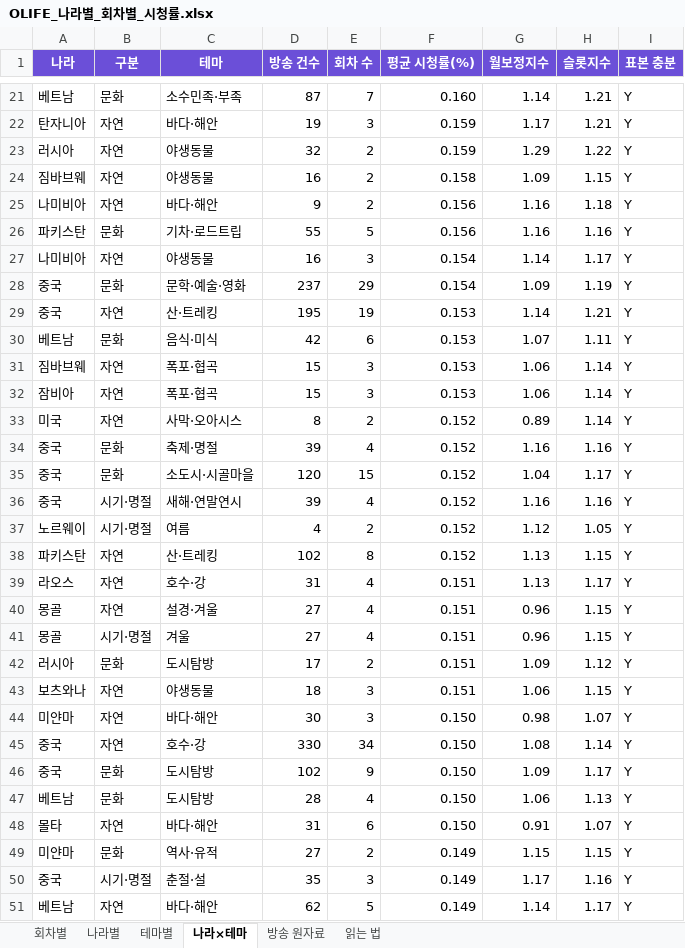
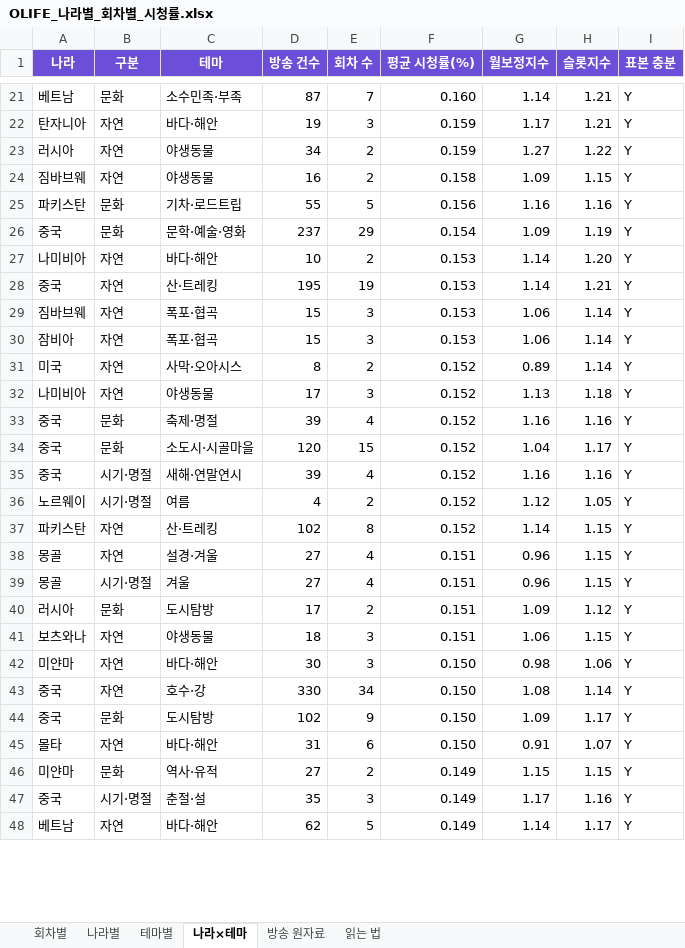
Before and after one commit to christine1150/kt-ena-programming-agent, an Excel workbook: docs/olife-geo/OLIFE_나라별_회차별_시청률.xlsx, sheet 나라×테마, drawn as a sheet; only a part is shown, gaps mark what is left out; values as stored, in another font and other column widths than the file's, no borders; removed rows and columns are numbered as before the commit, all else as after; the diff covers the shown part only; the diff names each change by its address in the sheet, - before the commit and + after, or states it on an @@ line.

```diff
--- a/docs/olife-geo/OLIFE_나라별_회차별_시청률.xlsx (sheet 나라×테마)
+++ b/docs/olife-geo/OLIFE_나라별_회차별_시청률.xlsx (sheet 나라×테마)
-D23 (방송 건수): 32
+D23 (방송 건수): 34
-G23 (월보정지수): 1.29
+G23 (월보정지수): 1.27
-row 25: 나미비아 | 자연 | 바다·해안 | 9 | 2 | 0.156 | 1.16 | 1.18 | Y
-row 27: 나미비아 | 자연 | 야생동물 | 16 | 3 | 0.154 | 1.14 | 1.17 | Y
+row 27: 나미비아 | 자연 | 바다·해안 | 10 | 2 | 0.153 | 1.14 | 1.20 | Y
-row 30: 베트남 | 문화 | 음식·미식 | 42 | 6 | 0.153 | 1.07 | 1.11 | Y
+row 32: 나미비아 | 자연 | 야생동물 | 17 | 3 | 0.152 | 1.13 | 1.18 | Y
-G37 (월보정지수): 1.13
+G37 (월보정지수): 1.14
-row 39: 라오스 | 자연 | 호수·강 | 31 | 4 | 0.151 | 1.13 | 1.17 | Y
-H42 (슬롯지수): 1.07
+H42 (슬롯지수): 1.06
-row 47: 베트남 | 문화 | 도시탐방 | 28 | 4 | 0.150 | 1.06 | 1.13 | Y
```
Also changed, not shown: 39 added rows, 34 removed rows, 3 moved rows and 35 edited cells elsewhere in this sheet, sheet 방송 원자료, sheet 회차별, sheet 나라별, sheet 테마별, sheet 읽는 법, docs/olife-geo/장소_질문_전체.xlsx, 10 other files.
